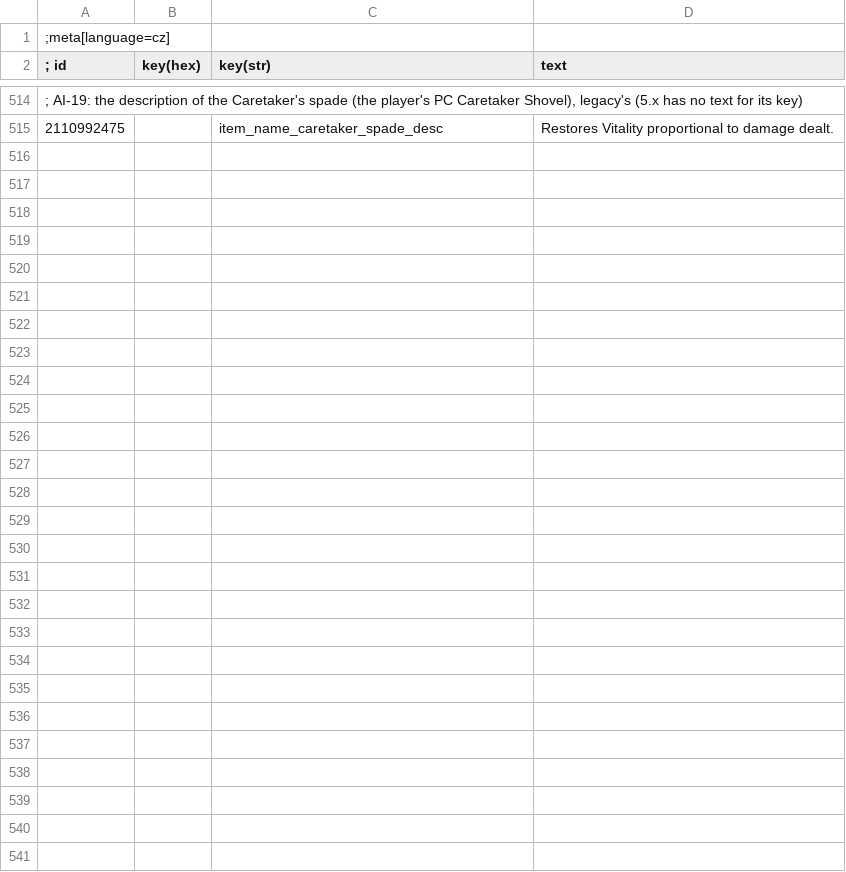
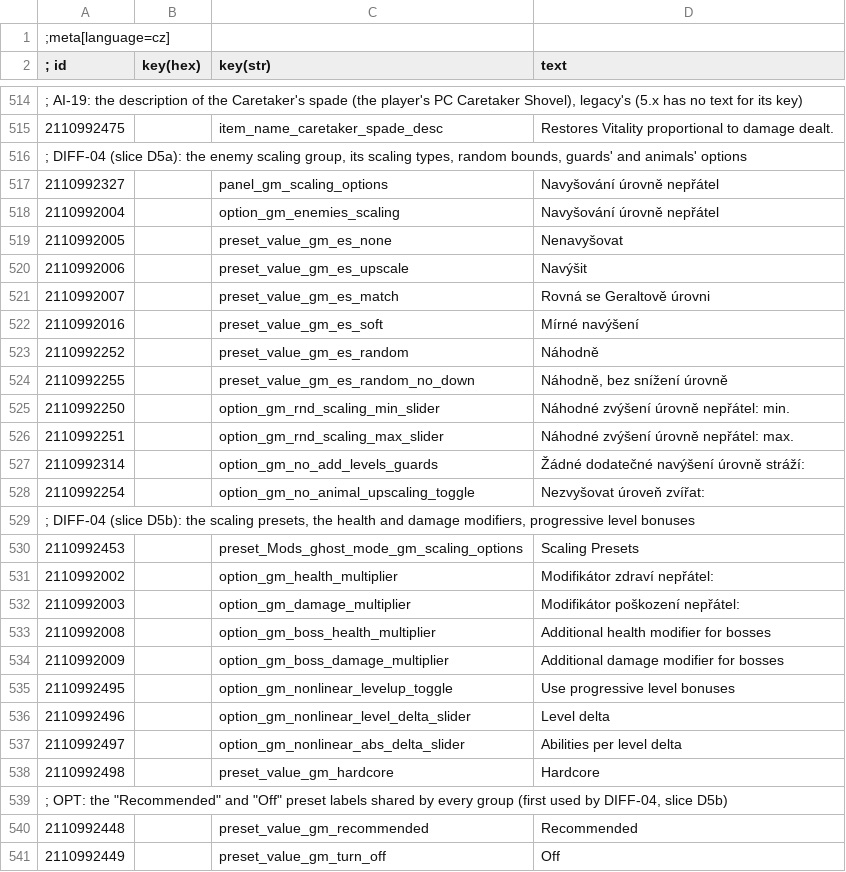
Before and after one commit to TriangleAuthority/TriangleGhostMode, a CSV file: modGhostMode/localization/modGhostMode/cz.csv, drawn as a sheet; only a part is shown, gaps mark what is left out; the diff names each change by its address in the sheet, - before the commit and + after, or states it on an @@ line.

```diff
--- a/modGhostMode/localization/modGhostMode/cz.csv
+++ b/modGhostMode/localization/modGhostMode/cz.csv
+row 516: ; DIFF-04 (slice D5a): the enemy scaling group, its scaling types, random bounds, guards' and animals' options
+row 517: 2110992327 |  | panel_gm_scaling_options | Navyšování úrovně nepřátel
+row 518: 2110992004 |  | option_gm_enemies_scaling | Navyšování úrovně nepřátel
+row 519: 2110992005 |  | preset_value_gm_es_none | Nenavyšovat
+row 520: 2110992006 |  | preset_value_gm_es_upscale | Navýšit
+row 521: 2110992007 |  | preset_value_gm_es_match | Rovná se Geraltově úrovni
+row 522: 2110992016 |  | preset_value_gm_es_soft | Mírné navýšení
+row 523: 2110992252 |  | preset_value_gm_es_random | Náhodně
+row 524: 2110992255 |  | preset_value_gm_es_random_no_down | Náhodně, bez snížení úrovně
+row 525: 2110992250 |  | option_gm_rnd_scaling_min_slider | Náhodné zvýšení úrovně nepřátel: min.
+row 526: 2110992251 |  | option_gm_rnd_scaling_max_slider | Náhodné zvýšení úrovně nepřátel: max.
+row 527: 2110992314 |  | option_gm_no_add_levels_guards | Žádné dodatečné navýšení úrovně stráží:
+row 528: 2110992254 |  | option_gm_no_animal_upscaling_toggle | Nezvyšovat úroveň zvířat:
+row 529: ; DIFF-04 (slice D5b): the scaling presets, the health and damage modifiers, progressive level bonuses
+row 530: 2110992453 |  | preset_Mods_ghost_mode_gm_scaling_options | Scaling Presets
+row 531: 2110992002 |  | option_gm_health_multiplier | Modifikátor zdraví nepřátel:
+row 532: 2110992003 |  | option_gm_damage_multiplier | Modifikátor poškození nepřátel:
+row 533: 2110992008 |  | option_gm_boss_health_multiplier | Additional health modifier for bosses
+row 534: 2110992009 |  | option_gm_boss_damage_multiplier | Additional damage modifier for bosses
+row 535: 2110992495 |  | option_gm_nonlinear_levelup_toggle | Use progressive level bonuses
+row 536: 2110992496 |  | option_gm_nonlinear_level_delta_slider | Level delta
+row 537: 2110992497 |  | option_gm_nonlinear_abs_delta_slider | Abilities per level delta
+row 538: 2110992498 |  | preset_value_gm_hardcore | Hardcore
+row 539: ; OPT: the "Recommended" and "Off" preset labels shared by every group (first used by DIFF-04, slice D5b)
+row 540: 2110992448 |  | preset_value_gm_recommended | Recommended
+row 541: 2110992449 |  | preset_value_gm_turn_off | Off
```
Also changed, not shown: modGhostMode/localization/modGhostMode/en.csv, modGhostMode/localization/modGhostMode/es.csv, 55 other files.
